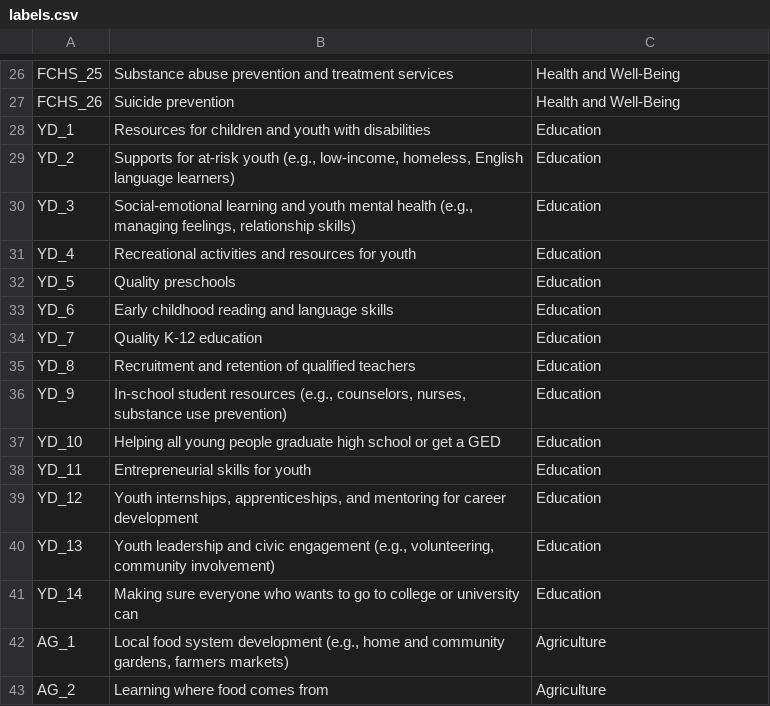
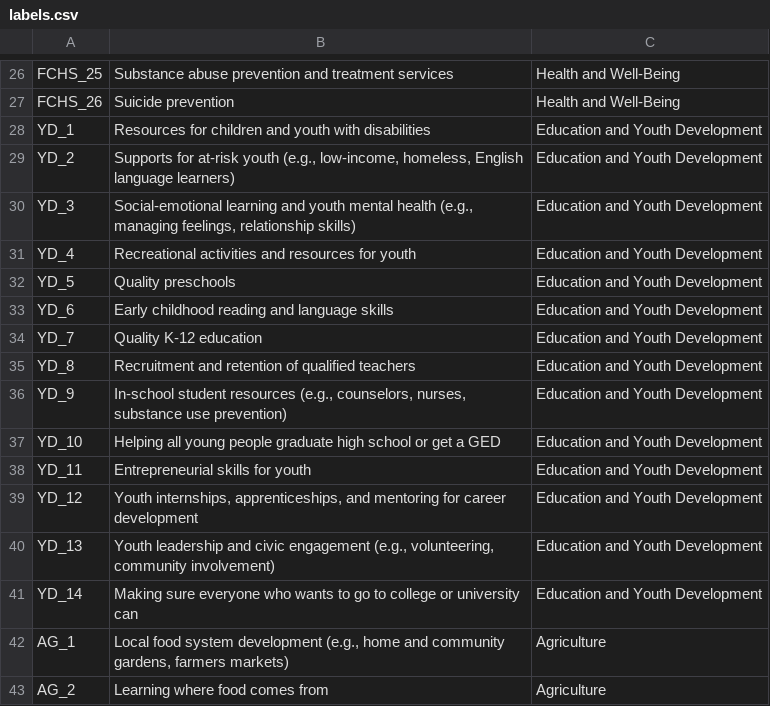
Before and after one commit to cred-norton-uarizona/uace-needs-assessment, a CSV file: dashboard/labels.csv, drawn as a sheet; only a part is shown, gaps mark what is left out.

Commit message:
Renamed "Education" to "Education and Youth Development"

```diff
--- a/dashboard/labels.csv
+++ b/dashboard/labels.csv
@@ -27,16 +27,16 @@ FCHS_25,Substance abuse prevention and treatment services,Health and Well-Being
 FCHS_26,Suicide prevention,Health and Well-Being
-YD_1,Resources for children and youth with disabilities,Education
-YD_2,"Supports for at-risk youth (e.g., low-income, homeless, English language learners)",Education
-YD_3,"Social-emotional learning and youth mental health (e.g., managing feelings, relationship skills)",Education
-YD_4,Recreational activities and resources for youth,Education
-YD_5,Quality preschools,Education
-YD_6,Early childhood reading and language skills,Education
-YD_7,Quality K-12 education,Education
-YD_8,Recruitment and retention of qualified teachers,Education
-YD_9,"In-school student resources (e.g., counselors, nurses, substance use prevention)",Education
-YD_10,Helping all young people graduate high school or get a GED,Education
-YD_11,Entrepreneurial skills for youth,Education
-YD_12,"Youth internships, apprenticeships, and mentoring for career development",Education
-YD_13,"Youth leadership and civic engagement (e.g., volunteering, community involvement)",Education
-YD_14,Making sure everyone who wants to go to college or university can,Education
+YD_1,Resources for children and youth with disabilities,Education and Youth Development
+YD_2,"Supports for at-risk youth (e.g., low-income, homeless, English language learners)",Education and Youth Development
+YD_3,"Social-emotional learning and youth mental health (e.g., managing feelings, relationship skills)",Education and Youth Development
+YD_4,Recreational activities and resources for youth,Education and Youth Development
+YD_5,Quality preschools,Education and Youth Development
+YD_6,Early childhood reading and language skills,Education and Youth Development
+YD_7,Quality K-12 education,Education and Youth Development
+YD_8,Recruitment and retention of qualified teachers,Education and Youth Development
+YD_9,"In-school student resources (e.g., counselors, nurses, substance use prevention)",Education and Youth Development
+YD_10,Helping all young people graduate high school or get a GED,Education and Youth Development
+YD_11,Entrepreneurial skills for youth,Education and Youth Development
+YD_12,"Youth internships, apprenticeships, and mentoring for career development",Education and Youth Development
+YD_13,"Youth leadership and civic engagement (e.g., volunteering, community involvement)",Education and Youth Development
+YD_14,Making sure everyone who wants to go to college or university can,Education and Youth Development
 AG_1,"Local food system development (e.g., home and community gardens, farmers markets)",Agriculture
```
